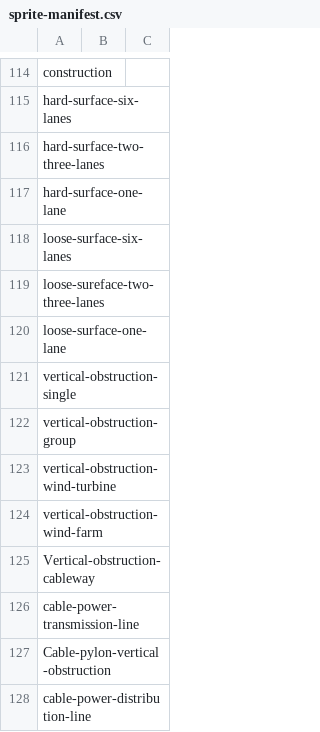
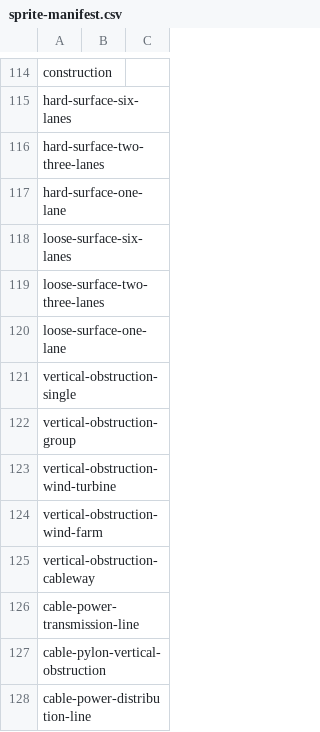
Before and after one commit to DaveThePianoDude/mapbox-spritesheet-bounding-boxes, a CSV file: sprite-manifest.csv, drawn as a sheet; only a part is shown, gaps mark what is left out.

Commit message:
Fixed issues with sprite-manifest.csv

```diff
--- a/sprite-manifest.csv
+++ b/sprite-manifest.csv
@@ -118,3 +118,3 @@ hard-surface-one-lane,,
 loose-surface-six-lanes,,
-loose-sureface-two-three-lanes,,
+loose-surface-two-three-lanes,,
 loose-surface-one-lane,,
@@ -124,5 +124,5 @@ vertical-obstruction-wind-turbine,,
 vertical-obstruction-wind-farm,,
-Vertical-obstruction-cableway,,
+vertical-obstruction-cableway,,
 cable-power-transmission-line,,
-Cable-pylon-vertical-obstruction,,
+cable-pylon-vertical-obstruction,,
 cable-power-distribution-line,,
```
Also changed, not shown: 5 other files.
